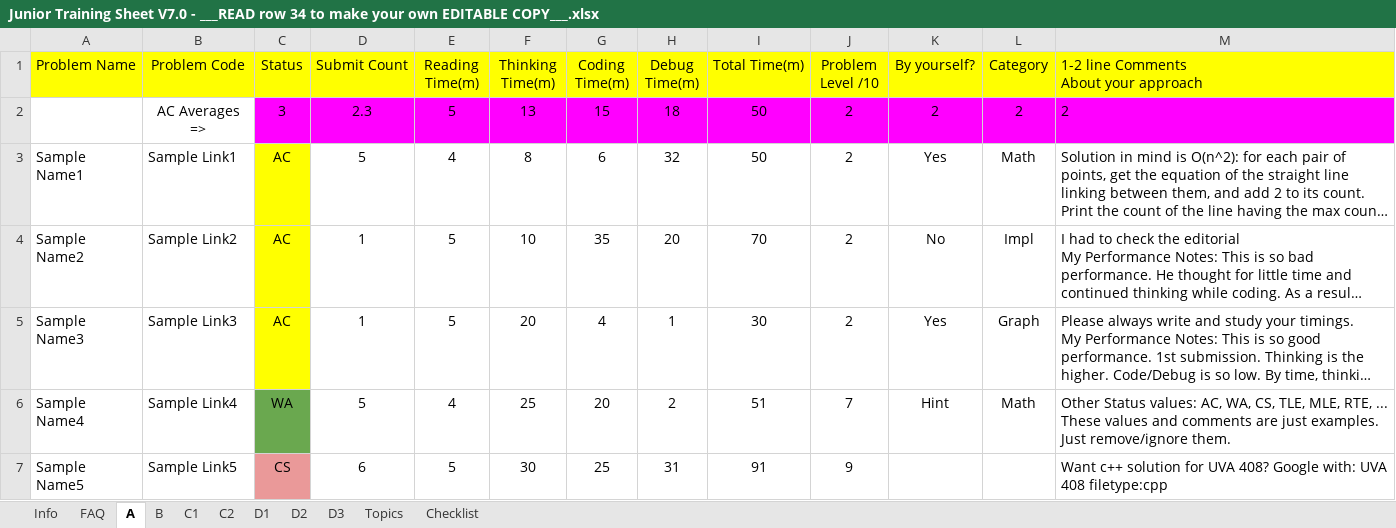
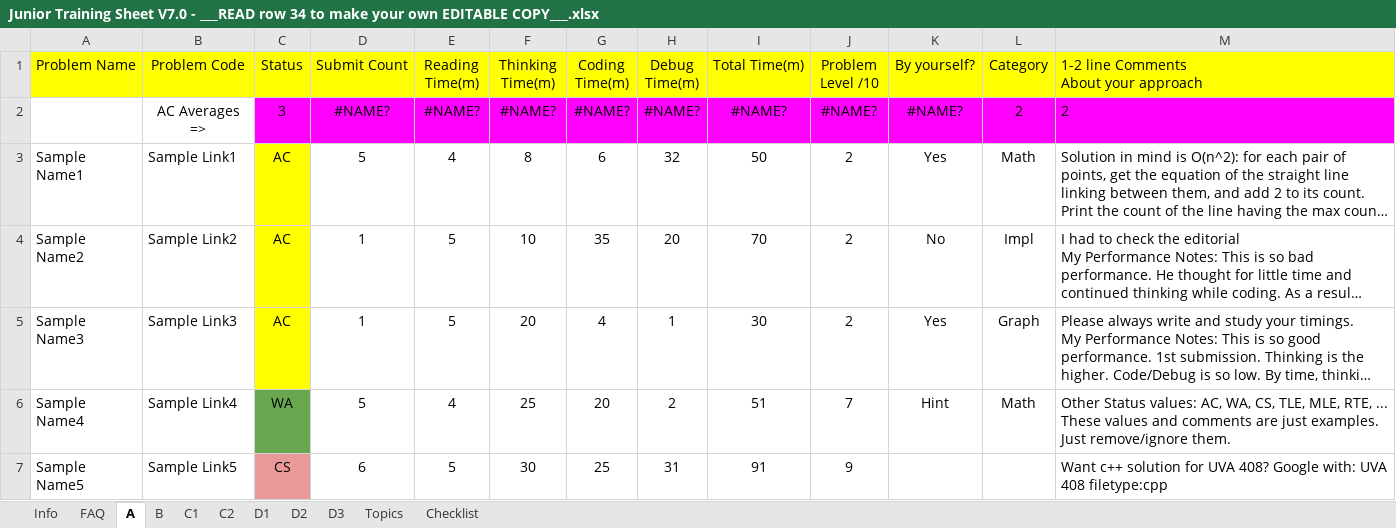
Before and after one commit to lucianalfred/sport-programming, an Excel workbook: Junior Training Sheet V7.0 - ___READ row 34 to make your own EDITABLE COPY___.xlsx, sheet A, drawn as a sheet; only a part is shown; long unchanged cells end in …; values as stored, in another font and other column widths than the file's, no borders; charts and pictures and conditional formats not drawn; removed rows and columns are numbered as before the commit, all else as after; the diff covers the shown part only; the diff names each change by its address in the sheet, - before the commit and + after, or states it on an @@ line.

```diff
--- a/Junior Training Sheet V7.0 - ___READ row 34 to make your own EDITABLE COPY___.xlsx (sheet A)
+++ b/Junior Training Sheet V7.0 - ___READ row 34 to make your own EDITABLE COPY___.xlsx (sheet A)
-row 2:  | AC Averages => | 3 | 2.3 | 5 | 13 | 15 | 18 | 50 | 2 | 2 | 2 | 2
+row 2:  | AC Averages => | 3 | #NAME? | #NAME? | #NAME? | #NAME? | #NAME? | #NAME? | #NAME? | #NAME? | 2 | 2
```
Also changed, not shown: cell formats elsewhere in this sheet, sheet C1, sheet B, sheet Topics, sheet D2, sheet D1, sheet D3, 1 more sheet, formulas that keep their value, charts or pictures, 7 other files.
